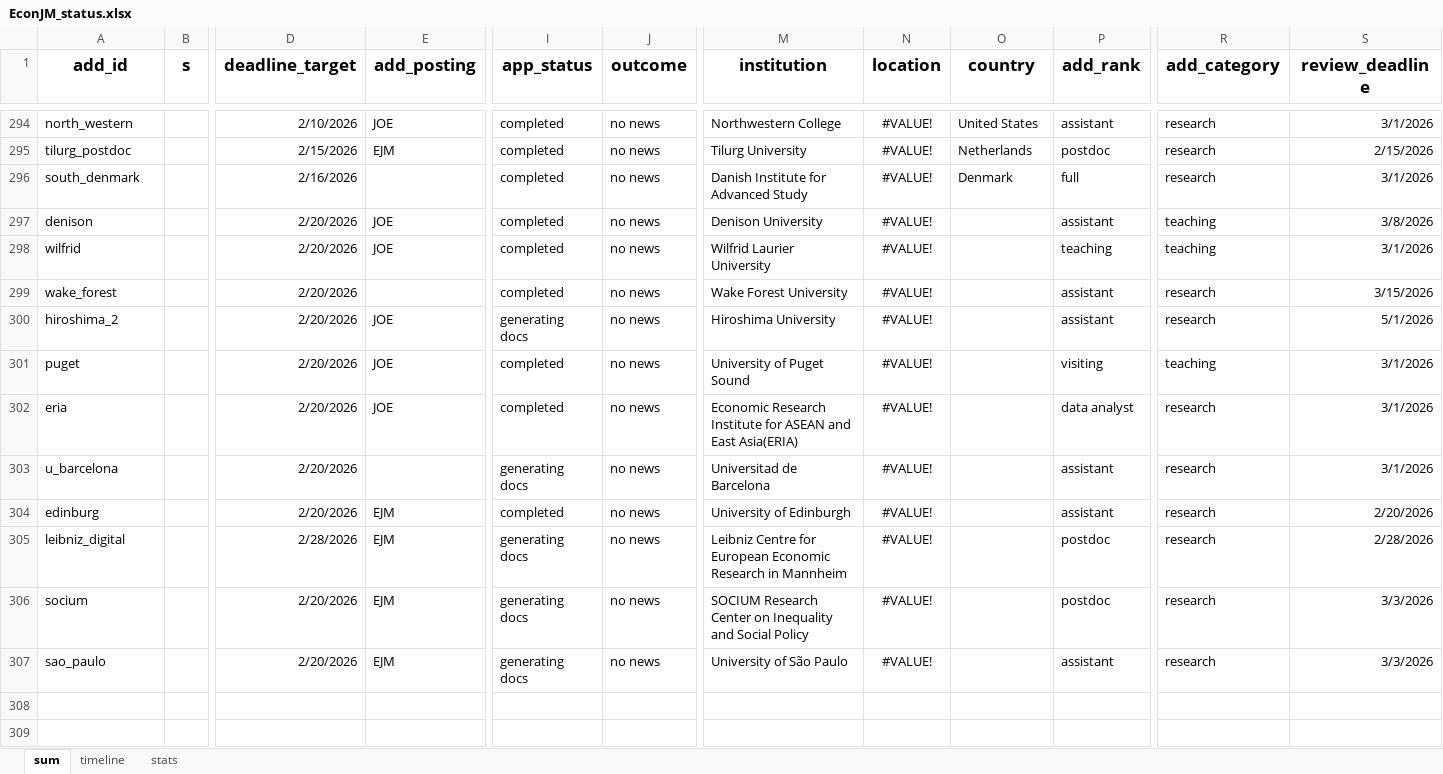
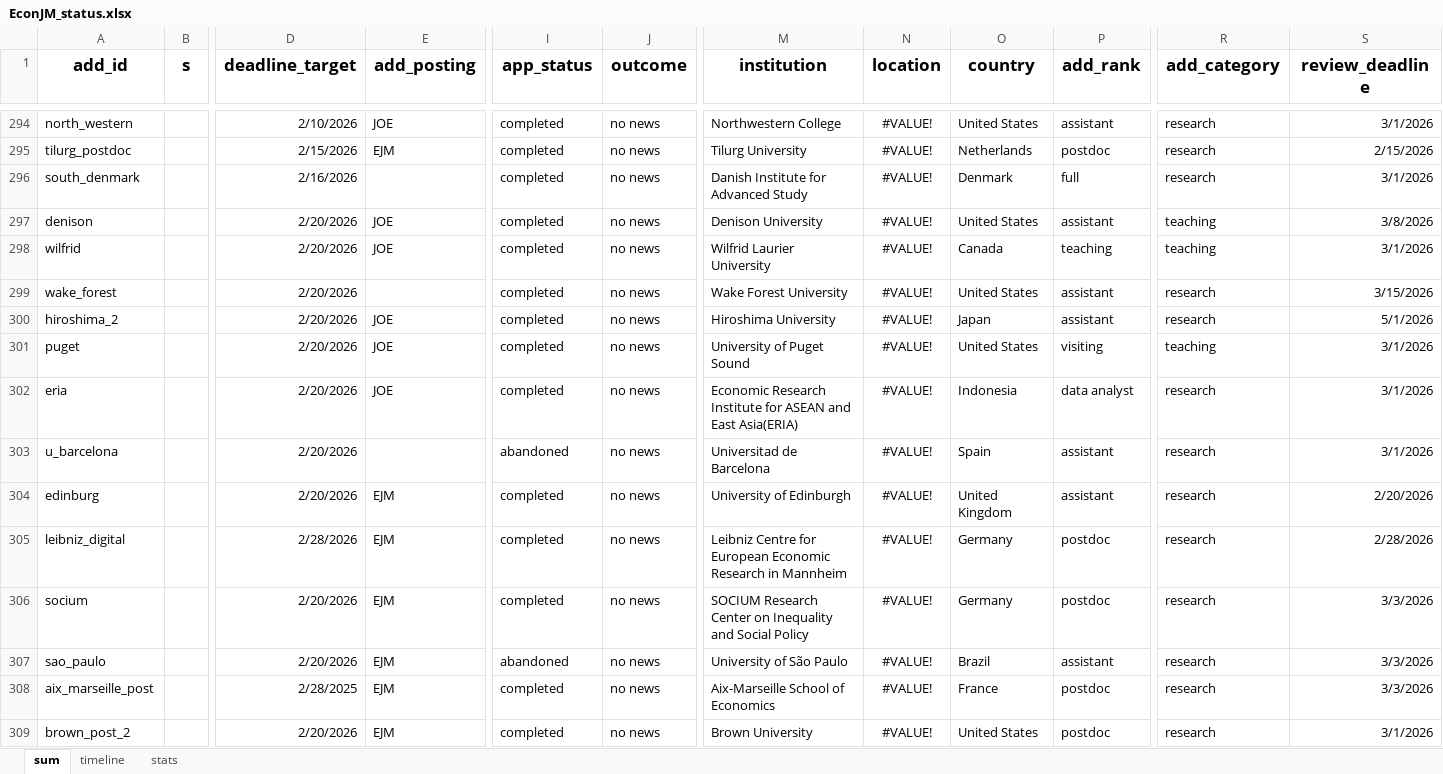
Before and after one commit to jjgecon/EconJM_auto_doc_gen, an Excel workbook: EconJM_status.xlsx, sheet sum, drawn as a sheet; only a part is shown, gaps mark what is left out; values as stored, in another font and other column widths than the file's, no borders; conditional formats not drawn; rows hold the shown columns only; the diff names each change by its address in the sheet, - before the commit and + after, or states it on an @@ line.

```diff
--- a/EconJM_status.xlsx (sheet sum)
+++ b/EconJM_status.xlsx (sheet sum)
-O297 (country): (empty)
+O297 (country): United States
-O298 (country): (empty)
+O298 (country): Canada
-O299 (country): (empty)
+O299 (country): United States
-I300 (app_status): generating docs
+I300 (app_status): completed
-O300 (country): (empty)
+O300 (country): Japan
-O301 (country): (empty)
+O301 (country): United States
-O302 (country): (empty)
+O302 (country): Indonesia
-I303 (app_status): generating docs
+I303 (app_status): abandoned
-O303 (country): (empty)
+O303 (country): Spain
-O304 (country): (empty)
+O304 (country): United Kingdom
-I305:I306 (app_status): generating docs
+I305:I306 (app_status): completed
-O305:O306 (country): (empty)
+O305:O306 (country): Germany
-I307 (app_status): generating docs
+I307 (app_status): abandoned
-O307 (country): (empty)
+O307 (country): Brazil
+row 308: aix_marseille_post |  | 2/28/2025 | EJM | completed | no news | Aix-Marseille School of Economics | #VALUE! | France | postdoc | research | 3/3/2026
+row 309: brown_post_2 |  | 2/20/2026 | EJM | completed | no news | Brown University | #VALUE! | United States | postdoc | research | 3/1/2026
```
Also changed, not shown: sheet timeline, sheet stats, 21 other files.
